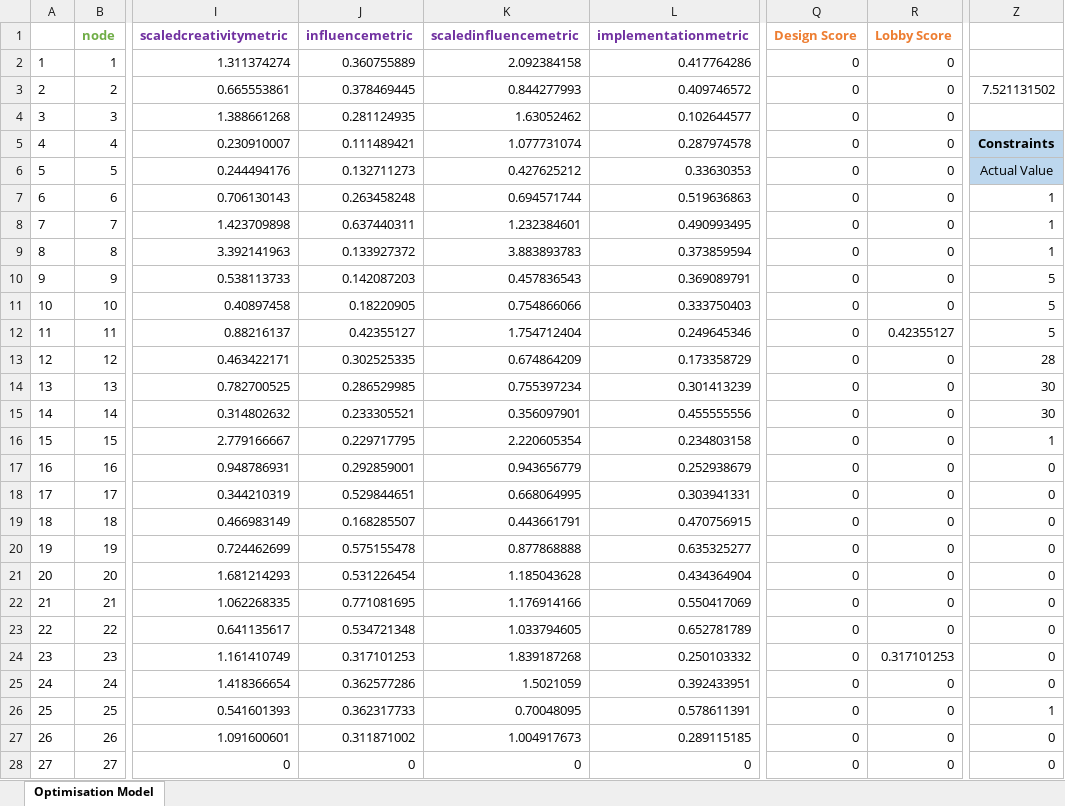
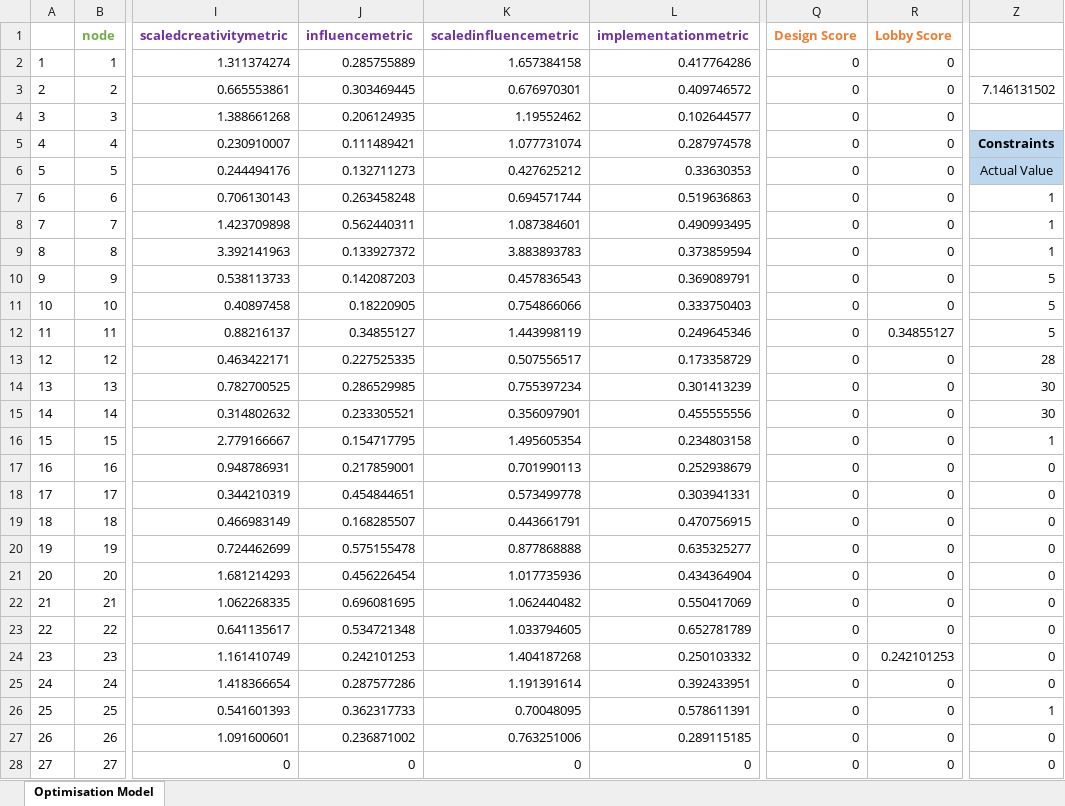
Before and after one commit to ceciliacheungns/Analytics_In_Business, an Excel workbook: AinBOptimisationdataModel_LF_clusters.xlsx, sheet Optimisation Model, drawn as a sheet; only a part is shown, gaps mark what is left out; values as stored, in another font and other column widths than the file's, no borders; conditional formats not drawn; the diff covers the shown part only; the diff names each change by its address in the sheet, - before the commit and + after, or states it on an @@ line.

```diff
--- a/AinBOptimisationdataModel_LF_clusters.xlsx (sheet Optimisation Model)
+++ b/AinBOptimisationdataModel_LF_clusters.xlsx (sheet Optimisation Model)
-J2 (influencemetric): 0.360755889
+J2 (influencemetric): 0.285755889
-K2 (scaledinfluencemetric): 2.092384158
+K2 (scaledinfluencemetric): 1.657384158
-J3 (influencemetric): 0.378469445
+J3 (influencemetric): 0.303469445
-K3 (scaledinfluencemetric): 0.844277993
+K3 (scaledinfluencemetric): 0.676970301
-Z3: 7.521131502
+Z3: 7.146131502
-J4 (influencemetric): 0.281124935
+J4 (influencemetric): 0.206124935
-K4 (scaledinfluencemetric): 1.63052462
+K4 (scaledinfluencemetric): 1.19552462
-J8 (influencemetric): 0.637440311
+J8 (influencemetric): 0.562440311
-K8 (scaledinfluencemetric): 1.232384601
+K8 (scaledinfluencemetric): 1.087384601
-J12 (influencemetric): 0.42355127
+J12 (influencemetric): 0.34855127
-K12 (scaledinfluencemetric): 1.754712404
+K12 (scaledinfluencemetric): 1.443998119
-R12 (Lobby Score): 0.42355127
+R12 (Lobby Score): 0.34855127
-J13 (influencemetric): 0.302525335
+J13 (influencemetric): 0.227525335
-K13 (scaledinfluencemetric): 0.674864209
+K13 (scaledinfluencemetric): 0.507556517
-J16 (influencemetric): 0.229717795
+J16 (influencemetric): 0.154717795
-K16 (scaledinfluencemetric): 2.220605354
+K16 (scaledinfluencemetric): 1.495605354
-J17 (influencemetric): 0.292859001
+J17 (influencemetric): 0.217859001
-K17 (scaledinfluencemetric): 0.943656779
+K17 (scaledinfluencemetric): 0.701990113
-J18 (influencemetric): 0.529844651
+J18 (influencemetric): 0.454844651
-K18 (scaledinfluencemetric): 0.668064995
+K18 (scaledinfluencemetric): 0.573499778
-J21 (influencemetric): 0.531226454
+J21 (influencemetric): 0.456226454
-K21 (scaledinfluencemetric): 1.185043628
+K21 (scaledinfluencemetric): 1.017735936
-J22 (influencemetric): 0.771081695
+J22 (influencemetric): 0.696081695
-K22 (scaledinfluencemetric): 1.176914166
+K22 (scaledinfluencemetric): 1.062440482
-J24 (influencemetric): 0.317101253
+J24 (influencemetric): 0.242101253
-K24 (scaledinfluencemetric): 1.839187268
+K24 (scaledinfluencemetric): 1.404187268
-R24 (Lobby Score): 0.317101253
+R24 (Lobby Score): 0.242101253
-J25 (influencemetric): 0.362577286
+J25 (influencemetric): 0.287577286
-K25 (scaledinfluencemetric): 1.5021059
+K25 (scaledinfluencemetric): 1.191391614
-J27 (influencemetric): 0.311871002
+J27 (influencemetric): 0.236871002
-K27 (scaledinfluencemetric): 1.004917673
+K27 (scaledinfluencemetric): 0.763251006
```
Also changed, not shown: 35 edited cells elsewhere in this sheet, 2 other files.
